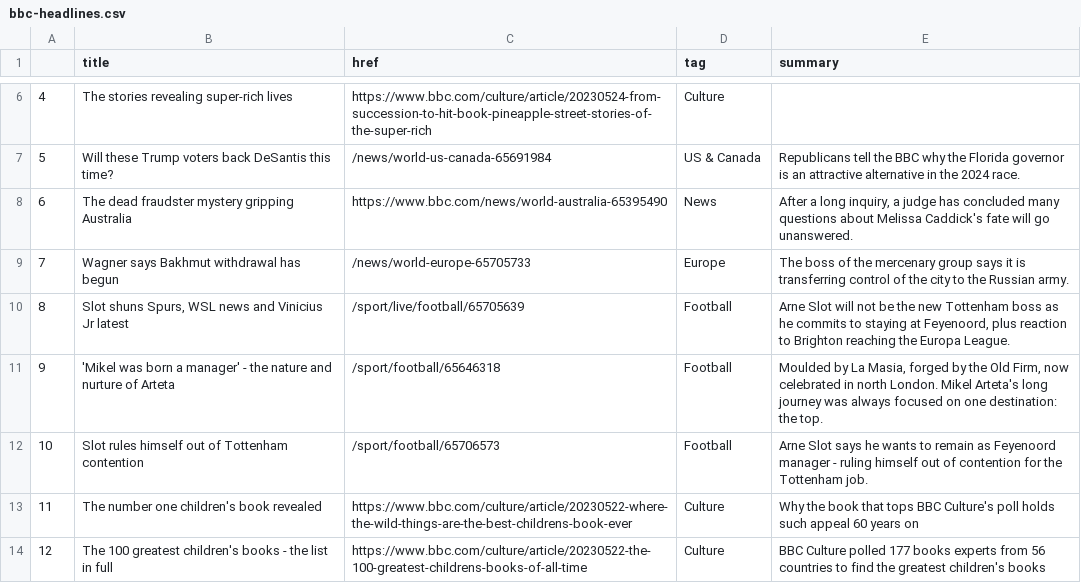
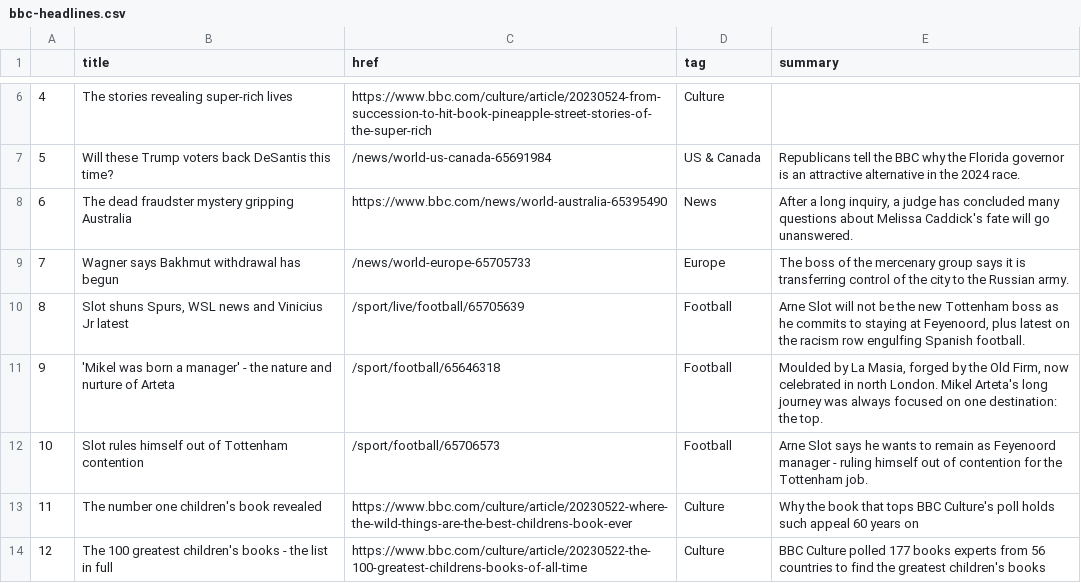
Before and after one commit to jjs021/auto_scraper, a CSV file: bbc-headlines.csv, drawn as a sheet; only a part is shown, gaps mark what is left out.

```diff
--- a/bbc-headlines.csv
+++ b/bbc-headlines.csv
@@ -9,3 +9,3 @@
 7,Wagner says Bakhmut withdrawal has begun,/news/world-europe-65705733,Europe,The boss of the mercenary group says it is transferring control of the city to the Russian army.
-8,"Slot shuns Spurs, WSL news and Vinicius Jr latest",/sport/live/football/65705639,Football,"Arne Slot will not be the new Tottenham boss as he commits to staying at Feyenoord, plus reaction to Brighton reaching the Europa League."
+8,"Slot shuns Spurs, WSL news and Vinicius Jr latest",/sport/live/football/65705639,Football,"Arne Slot will not be the new Tottenham boss as he commits to staying at Feyenoord, plus latest on the racism row engulfing Spanish football."
 9,'Mikel was born a manager' - the nature and nurture of Arteta,/sport/football/65646318,Football,"Moulded by La Masia, forged by the Old Firm, now celebrated in north London. Mikel Arteta's long journey was always focused on one destination: the top."
```
